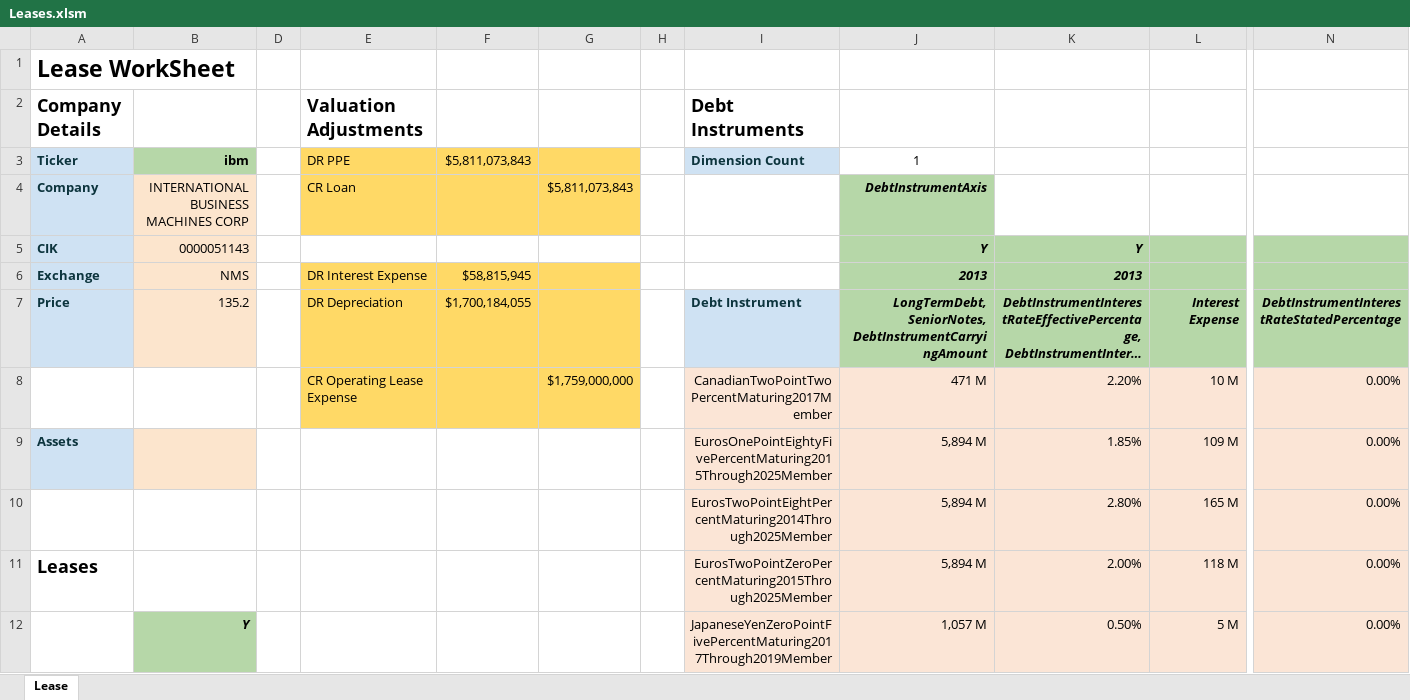
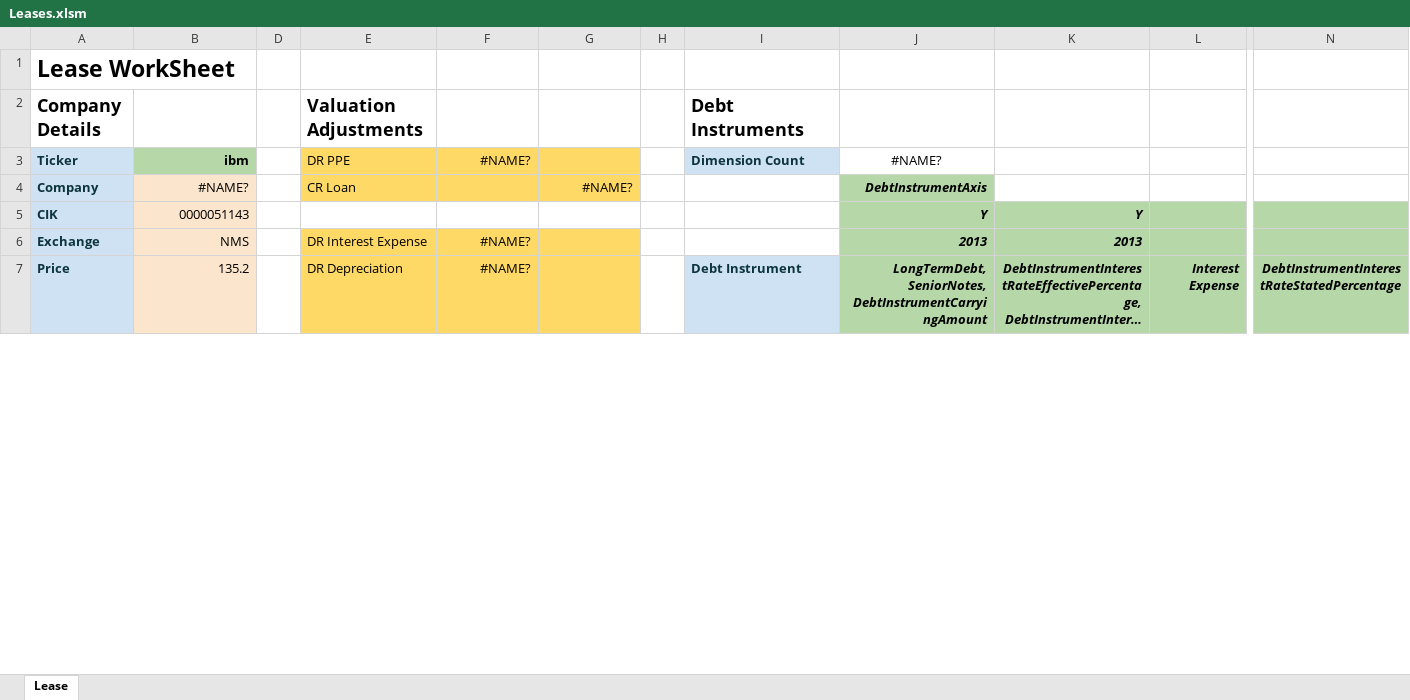
Before and after one commit to xbrlus/xbrl-api, an Excel workbook: templates/Leases/Leases.xlsm, sheet Lease, drawn as a sheet; only a part is shown, gaps mark what is left out; long unchanged cells end in …; values as stored, in another font and other column widths than the file's, no borders; removed rows and columns are numbered as before the commit, all else as after; rows hold the shown columns only; the diff covers the shown part only; the diff names each change by its address in the sheet, - before the commit and + after, or states it on an @@ line.

```diff
--- a/templates/Leases/Leases.xlsm (sheet Lease)
+++ b/templates/Leases/Leases.xlsm (sheet Lease)
-F3: $5,811,073,843
+F3: #NAME?
-J3: 1
+J3: #NAME?
-B4 (ibm): INTERNATIONAL BUSINESS MACHINES CORP
+B4 (ibm): #NAME?
-G4: $5,811,073,843
+G4: #NAME?
-F6 (#NAME?): $58,815,945
+F6 (#NAME?): #NAME?
-F7 (#NAME?): $1,700,184,055
+F7 (#NAME?): #NAME?
-row 8:  |  |  | CR Operating Lease Expense |  | $1,759,000,000 |  | CanadianTwoPointTwoPercentMaturing2017Member | 471 M | 2.20% | 10 M | 0.00%
-row 9: Assets |  |  |  |  |  |  | EurosOnePointEightyFivePercentMaturing2015Through2025Member | 5,894 M | 1.85% | 109 M | 0.00%
-row 10:  |  |  |  |  |  |  | EurosTwoPointEightPercentMaturing2014Through2025Member | 5,894 M | 2.80% | 165 M | 0.00%
-row 11: Leases |  |  |  |  |  |  | EurosTwoPointZeroPercentMaturing2015Through2025Member | 5,894 M | 2.00% | 118 M | 0.00%
-row 12:  | Y |  |  |  |  |  | JapaneseYenZeroPointFivePercentMaturing2017Through2019Member | 1,057 M | 0.50% | 5 M | 0.00%
```
Also changed, not shown: 48 added rows, 43 removed rows, 12 edited cells and cell formats elsewhere in this sheet, formulas that keep their value, templates/BalanceSheet/BSCompare.xlsm, templates/BalanceSheet/BSCompare.xlsx, 2 other files.
